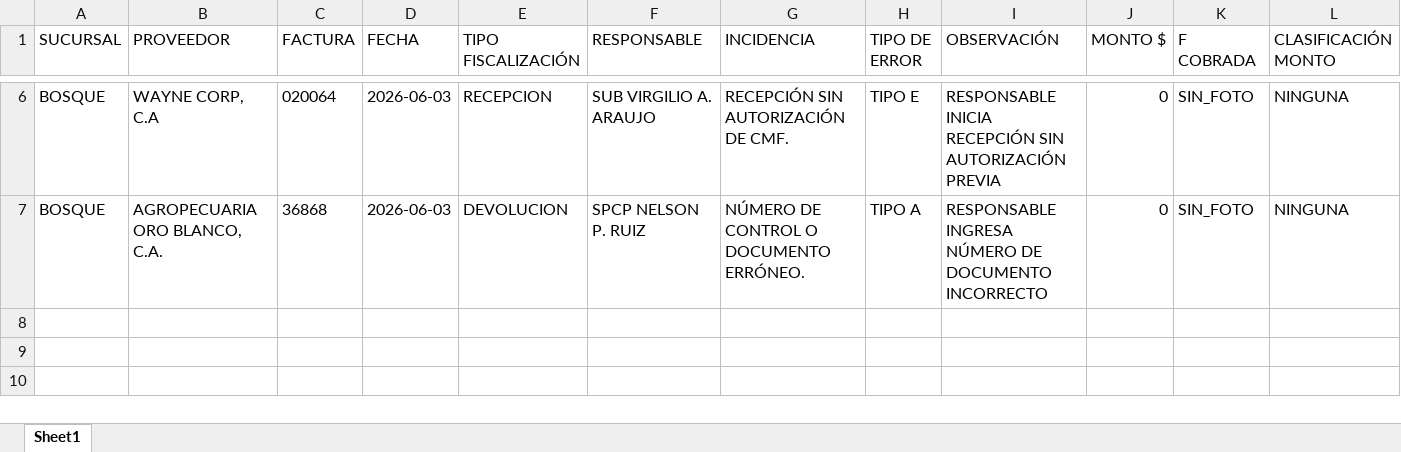
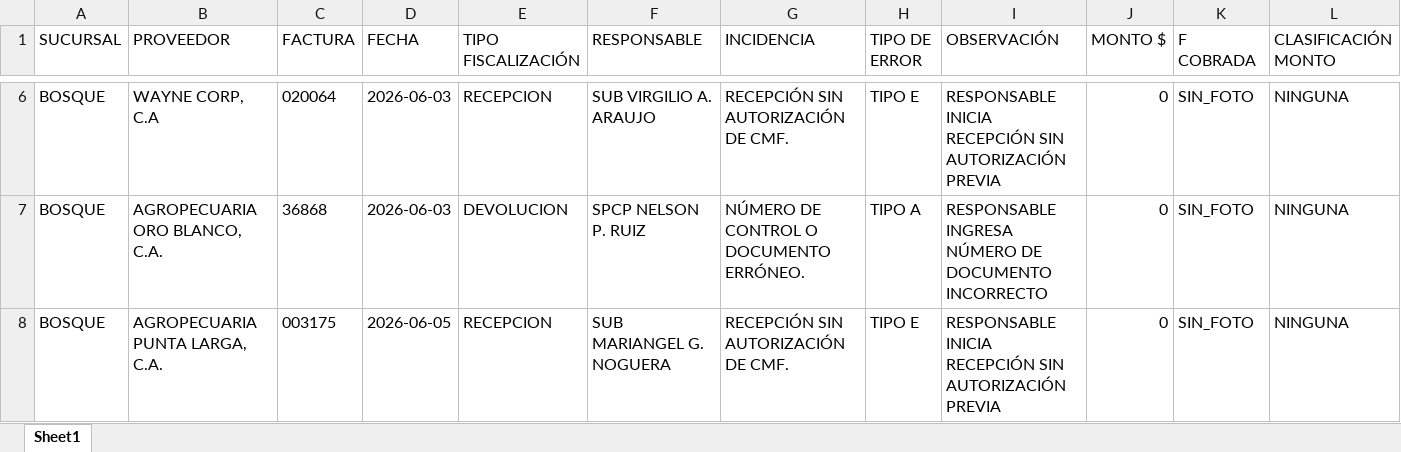
Before and after one commit to monitoreocmi/FISCALIZACION, an Excel workbook: cuadros/JUNIO/BOSQUE.xlsx, sheet Sheet1, drawn as a sheet; only a part is shown, gaps mark what is left out; values as stored, in another font and other column widths than the file's, no borders; rows hold the shown columns only; the diff names each change by its address in the sheet, - before the commit and + after, or states it on an @@ line.

```diff
--- a/cuadros/JUNIO/BOSQUE.xlsx (sheet Sheet1)
+++ b/cuadros/JUNIO/BOSQUE.xlsx (sheet Sheet1)
+row 8: BOSQUE | AGROPECUARIA PUNTA LARGA, C.A. | 003175 | 2026-06-05 | RECEPCION | SUB MARIANGEL G. NOGUERA | RECEPCIÓN SIN AUTORIZACIÓN DE CMF. | TIPO E | RESPONSABLE INICIA RECEPCIÓN SIN AUTORIZACIÓN PREVIA | 0 | SIN_FOTO | NINGUNA
```
Also changed, not shown: cuadros/ABRIL/ABRIL_BARQUISIMETO_CASTAÑO.xlsx, cuadros/ABRIL/ABRIL_BOSQUE_NAGUANAGUA_TUCACAS.xlsx, 52 other files.
